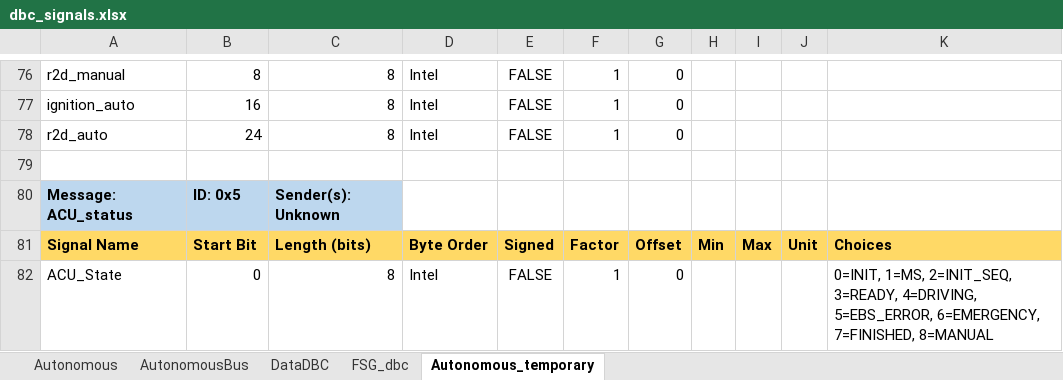
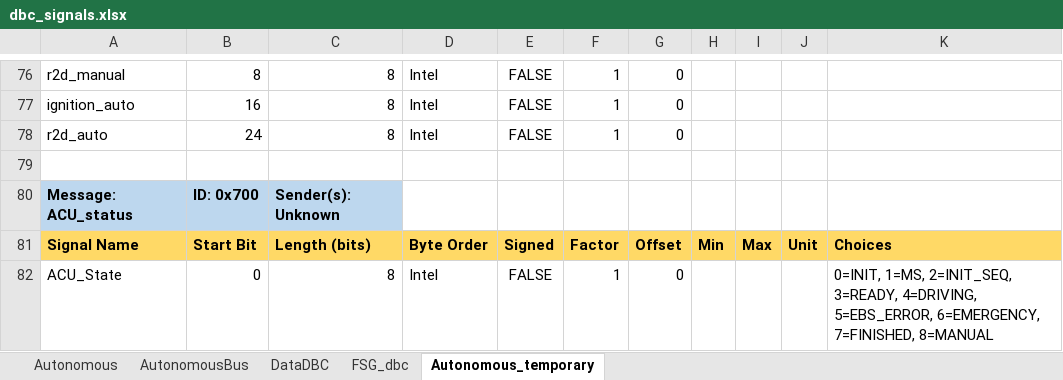
Before and after one commit to FSLART/CAN_DBC, an Excel workbook: dbc_signals.xlsx, sheet Autonomous_temporary, drawn as a sheet; only a part is shown, gaps mark what is left out; values as stored, in another font and other column widths than the file's, no borders; the diff names each change by its address in the sheet, - before the commit and + after, or states it on an @@ line.

```diff
--- a/dbc_signals.xlsx (sheet Autonomous_temporary)
+++ b/dbc_signals.xlsx (sheet Autonomous_temporary)
-B80: ID: 0x5
+B80: ID: 0x700
```
Also changed, not shown: 18 other files.
